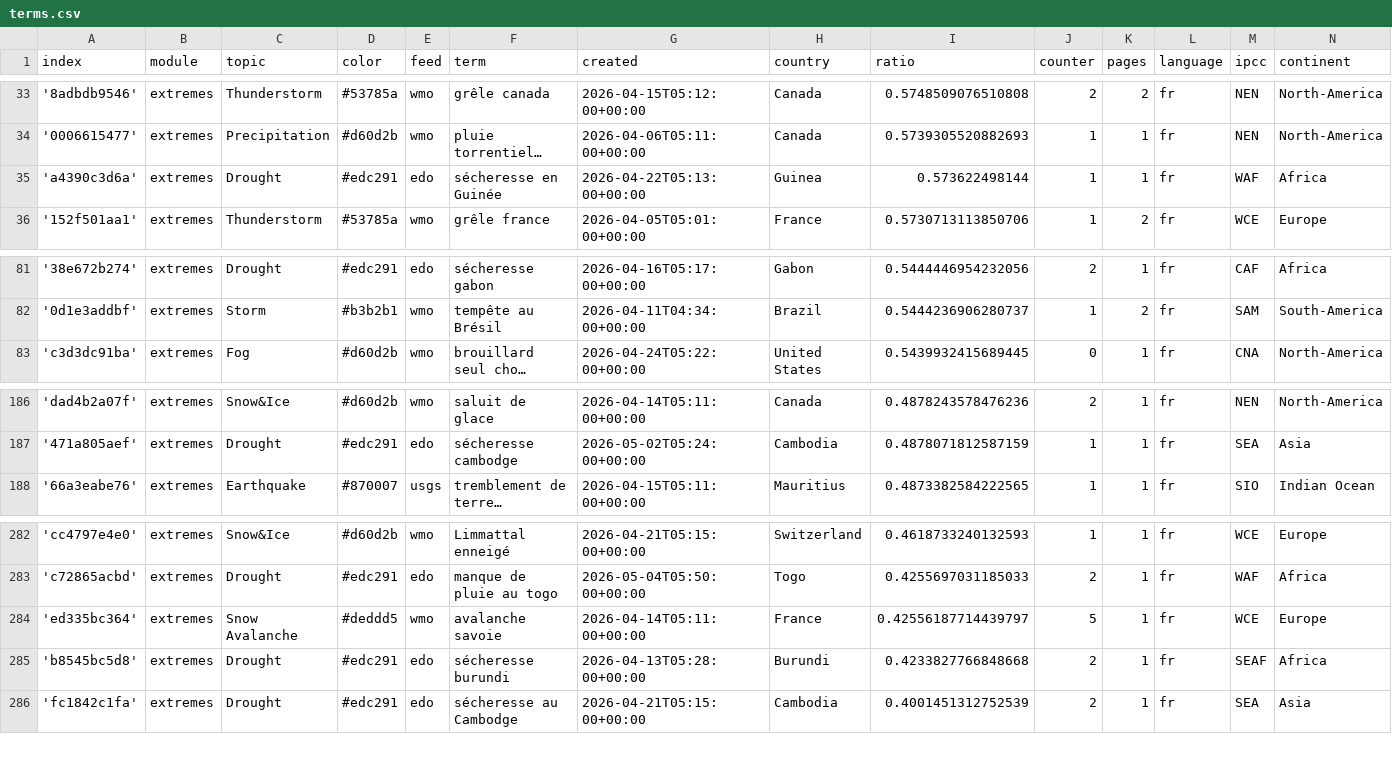
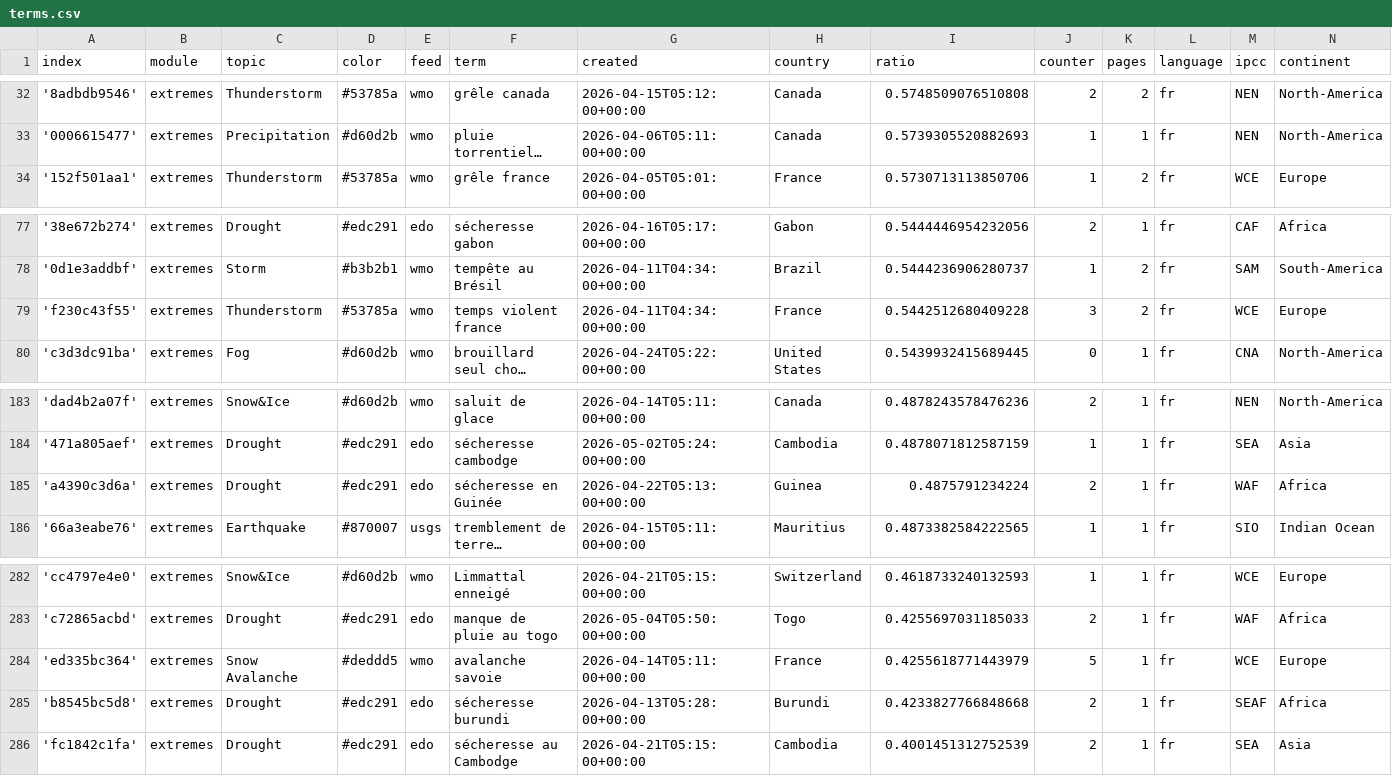
Before and after one commit to TinoH91news/frenchExtremes, a CSV file: terms.csv, drawn as a sheet; only a part is shown, gaps mark what is left out; long unchanged cells end in …; removed rows and columns are numbered as before the commit, all else as after; the diff covers the shown part only; the diff names each change by its address in the sheet, - before the commit and + after, or states it on an @@ line.

```diff
--- a/terms.csv
+++ b/terms.csv
-row 35: 'a4390c3d6a' | extremes | Drought | #edc291 | edo | sécheresse en Guinée | 2026-04-22T05:13:00+00:00 | Guinea | 0.573622498144 | 1 | 1 | fr | WAF | Africa
+row 79: 'f230c43f55' | extremes | Thunderstorm | #53785a | wmo | temps violent france | 2026-04-11T04:34:00+00:00 | France | 0.5442512680409228 | 3 | 2 | fr | WCE | Europe
+row 185: 'a4390c3d6a' | extremes | Drought | #edc291 | edo | sécheresse en Guinée | 2026-04-22T05:13:00+00:00 | Guinea | 0.4875791234224 | 2 | 1 | fr | WAF | Africa
-I284 (ratio): 0.42556187714439797
+I284 (ratio): 0.4255618771443979
```
Also changed, not shown: 3 added rows and 4 removed rows elsewhere in this file, cxsv/news_2026_04.csv.
